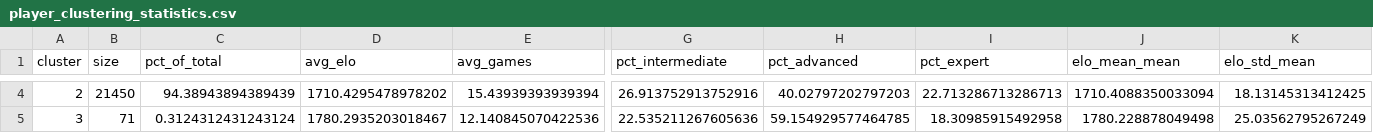
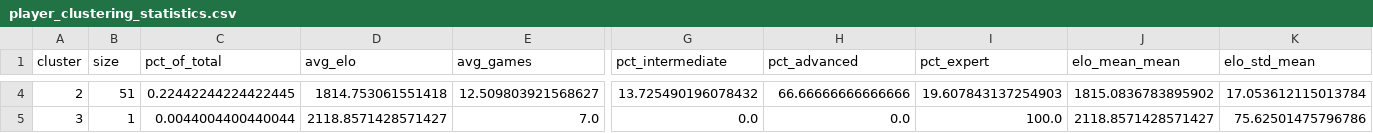
Before and after one commit to Prago2001/chess-insights, a CSV file: models/player_clustering_statistics.csv, drawn as a sheet; only a part is shown, gaps mark what is left out; the diff covers the shown part only; the diff names each change by its address in the sheet, - before the commit and + after, or states it on an @@ line.

```diff
--- a/models/player_clustering_statistics.csv
+++ b/models/player_clustering_statistics.csv
-B4 (size): 21450
+B4 (size): 51
-C4 (pct_of_total): 94.38943894389439
+C4 (pct_of_total): 0.22442244224422445
-D4 (avg_elo): 1710.4295478978202
+D4 (avg_elo): 1814.753061551418
-E4 (avg_games): 15.43939393939394
+E4 (avg_games): 12.509803921568627
-G4 (pct_intermediate): 26.913752913752916
+G4 (pct_intermediate): 13.725490196078432
-H4 (pct_advanced): 40.02797202797203
+H4 (pct_advanced): 66.66666666666666
-I4 (pct_expert): 22.713286713286713
+I4 (pct_expert): 19.607843137254903
-J4 (elo_mean_mean): 1710.4088350033094
+J4 (elo_mean_mean): 1815.0836783895902
-K4 (elo_std_mean): 18.13145313412425
+K4 (elo_std_mean): 17.053612115013784
-B5 (size): 71
+B5 (size): 1
-C5 (pct_of_total): 0.3124312431243124
+C5 (pct_of_total): 0.0044004400440044
-D5 (avg_elo): 1780.2935203018467
+D5 (avg_elo): 2118.8571428571427
-E5 (avg_games): 12.140845070422536
+E5 (avg_games): 7.0
-G5 (pct_intermediate): 22.535211267605636
+G5 (pct_intermediate): 0.0
-H5 (pct_advanced): 59.154929577464785
+H5 (pct_advanced): 0.0
-I5 (pct_expert): 18.30985915492958
+I5 (pct_expert): 100.0
-J5 (elo_mean_mean): 1780.228878049498
+J5 (elo_mean_mean): 2118.8571428571427
-K5 (elo_std_mean): 25.03562795267249
+K5 (elo_std_mean): 75.62501475796786
```
Also changed, not shown: 53 edited cells elsewhere in this file, models/clustering_method_comparison.csv, 24 other files.
